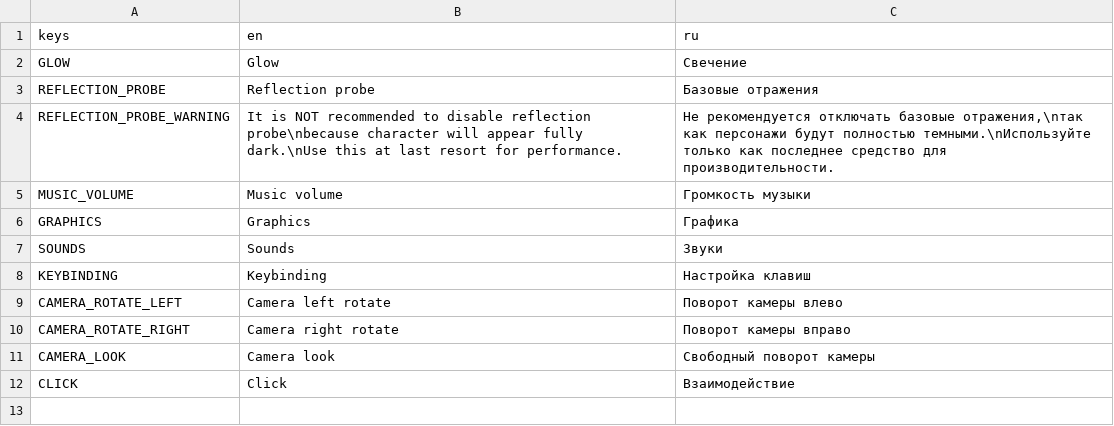
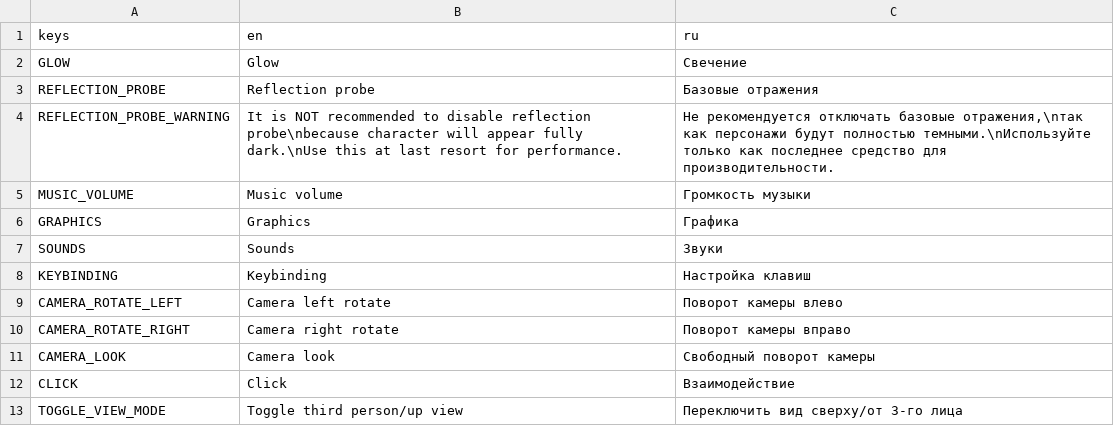
Before and after one commit to Yni-Viar/scp-continued-procedures, a CSV file: src/Translations/settings.csv, drawn as a sheet.

```diff
--- a/src/Translations/settings.csv
+++ b/src/Translations/settings.csv
@@ -12 +12,2 @@ CAMERA_LOOK,Camera look,Свободный поворот камеры
 CLICK,Click,Взаимодействие
+TOGGLE_VIEW_MODE,Toggle third person/up view,Переключить вид сверху/от 3-го лица
```
Also changed, not shown: 17 other files.
